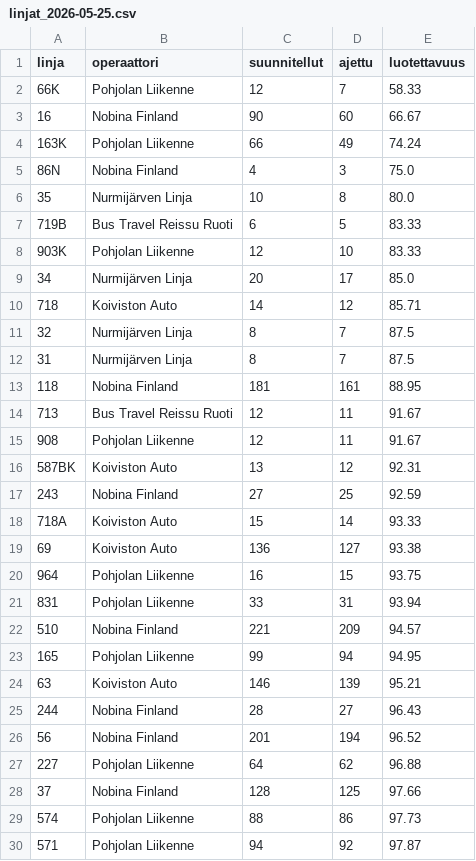
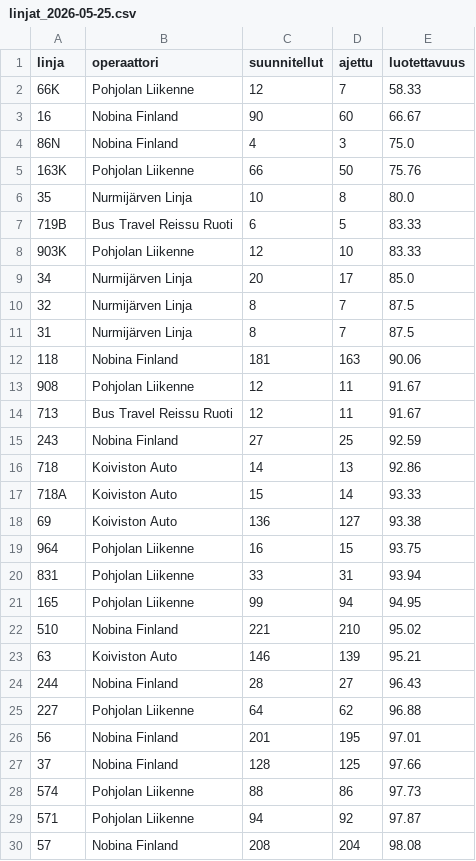
Before and after one commit to villeuusirauva-create/hsl-luotettavuus, a CSV file: tulokset/linjat_2026-05-25.csv, drawn as a sheet; only a part is shown; the shorter side is filled out with more unchanged rows; the diff covers the shown part only.

```diff
--- a/tulokset/linjat_2026-05-25.csv
+++ b/tulokset/linjat_2026-05-25.csv
@@ -3,4 +3,4 @@
 16,Nobina Finland,90,60,66.67
-163K,Pohjolan Liikenne,66,49,74.24
 86N,Nobina Finland,4,3,75.0
+163K,Pohjolan Liikenne,66,50,75.76
 35,Nurmijärven Linja,10,8,80.0
@@ -9,10 +9,9 @@
 34,Nurmijärven Linja,20,17,85.0
-718,Koiviston Auto,14,12,85.71
 32,Nurmijärven Linja,8,7,87.5
 31,Nurmijärven Linja,8,7,87.5
-118,Nobina Finland,181,161,88.95
+118,Nobina Finland,181,163,90.06
+908,Pohjolan Liikenne,12,11,91.67
 713,Bus Travel Reissu Ruoti,12,11,91.67
-908,Pohjolan Liikenne,12,11,91.67
-587BK,Koiviston Auto,13,12,92.31
 243,Nobina Finland,27,25,92.59
+718,Koiviston Auto,14,13,92.86
 718A,Koiviston Auto,15,14,93.33
@@ -21,8 +20,8 @@
 831,Pohjolan Liikenne,33,31,93.94
-510,Nobina Finland,221,209,94.57
 165,Pohjolan Liikenne,99,94,94.95
+510,Nobina Finland,221,210,95.02
 63,Koiviston Auto,146,139,95.21
 244,Nobina Finland,28,27,96.43
-56,Nobina Finland,201,194,96.52
 227,Pohjolan Liikenne,64,62,96.88
+56,Nobina Finland,201,195,97.01
 37,Nobina Finland,128,125,97.66
```
Also changed, not shown: 5 added rows, 4 removed rows and 16 moved rows elsewhere in this file, tulokset/operaattorit_2026-05-25.csv, tulokset/trendi.csv, 4 other files.
